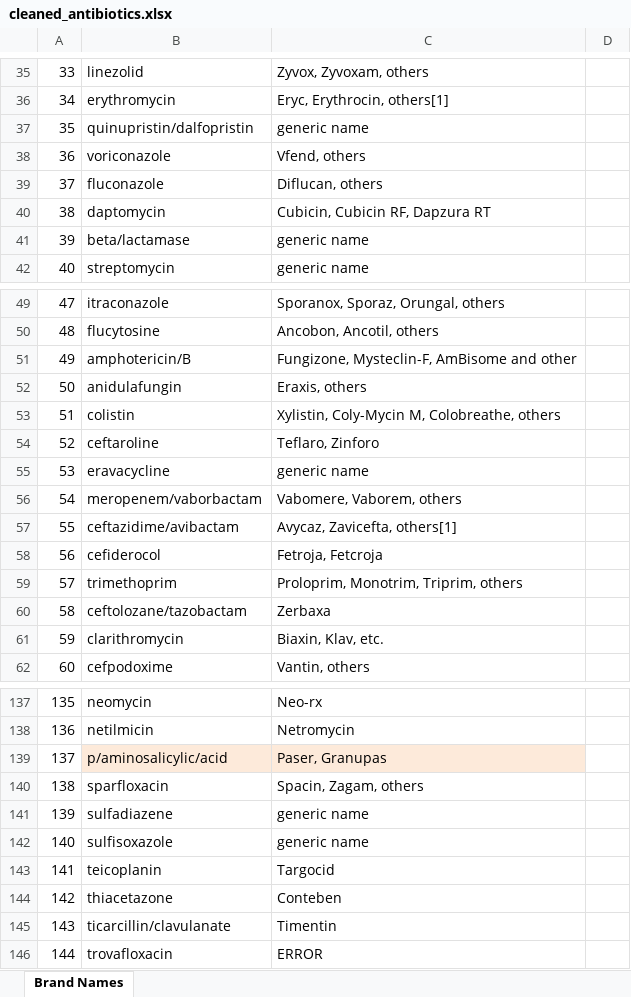
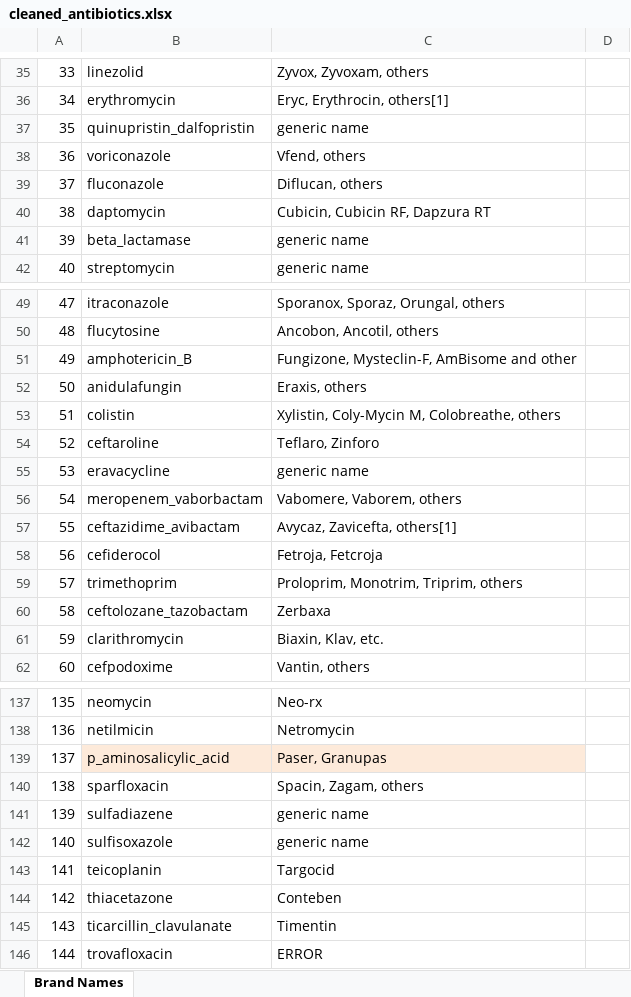
Before and after one commit to tpaklab/llacie, an Excel workbook: llacie/vocabs/cleaned_antibiotics.xlsx, sheet Brand Names, drawn as a sheet; only a part is shown, gaps mark what is left out; values as stored, in another font and other column widths than the file's, no borders; conditional formats not drawn; the diff covers the shown part only; the diff names each change by its address in the sheet, - before the commit and + after, or states it on an @@ line.

```diff
--- a/llacie/vocabs/cleaned_antibiotics.xlsx (sheet Brand Names)
+++ b/llacie/vocabs/cleaned_antibiotics.xlsx (sheet Brand Names)
-B37: quinupristin/dalfopristin
+B37: quinupristin_dalfopristin
-B41: beta/lactamase
+B41: beta_lactamase
-B51: amphotericin/B
+B51: amphotericin_B
-B56: meropenem/vaborbactam
+B56: meropenem_vaborbactam
-B57: ceftazidime/avibactam
+B57: ceftazidime_avibactam
-B60: ceftolozane/tazobactam
+B60: ceftolozane_tazobactam
-B139: p/aminosalicylic/acid
+B139: p_aminosalicylic_acid
-B145: ticarcillin/clavulanate
+B145: ticarcillin_clavulanate
```
Also changed, not shown: 3 added rows and 25 edited cells elsewhere in this sheet, 8 other files.
